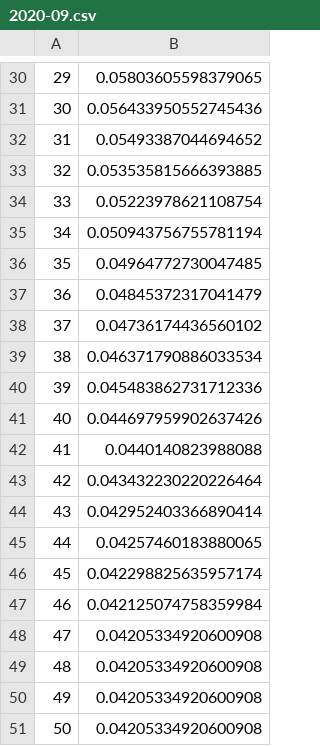
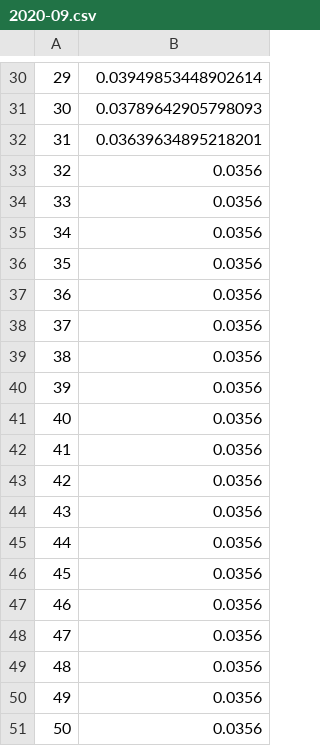
Before and after one commit to kliao-tala/pyltv, a CSV file: pyltv/2020-09.csv, drawn as a sheet; only a part is shown, gaps mark what is left out; the diff covers the shown part only.

```diff
--- a/pyltv/2020-09.csv
+++ b/pyltv/2020-09.csv
@@ -30,22 +30,22 @@
-29,0.05803605598379065
-30,0.056433950552745436
-31,0.05493387044694652
-32,0.053535815666393885
-33,0.05223978621108754
-34,0.050943756755781194
-35,0.04964772730047485
-36,0.04845372317041479
-37,0.04736174436560102
-38,0.046371790886033534
-39,0.045483862731712336
-40,0.044697959902637426
-41,0.0440140823988088
-42,0.043432230220226464
-43,0.042952403366890414
-44,0.04257460183880065
-45,0.042298825635957174
-46,0.042125074758359984
-47,0.04205334920600908
-48,0.04205334920600908
-49,0.04205334920600908
-50,0.04205334920600908
+29,0.03949853448902614
+30,0.03789642905798093
+31,0.03639634895218201
+32,0.0356
+33,0.0356
+34,0.0356
+35,0.0356
+36,0.0356
+37,0.0356
+38,0.0356
+39,0.0356
+40,0.0356
+41,0.0356
+42,0.0356
+43,0.0356
+44,0.0356
+45,0.0356
+46,0.0356
+47,0.0356
+48,0.0356
+49,0.0356
+50,0.0356
```
Also changed, not shown: 28 edited cells elsewhere in this file, 10 other files.
